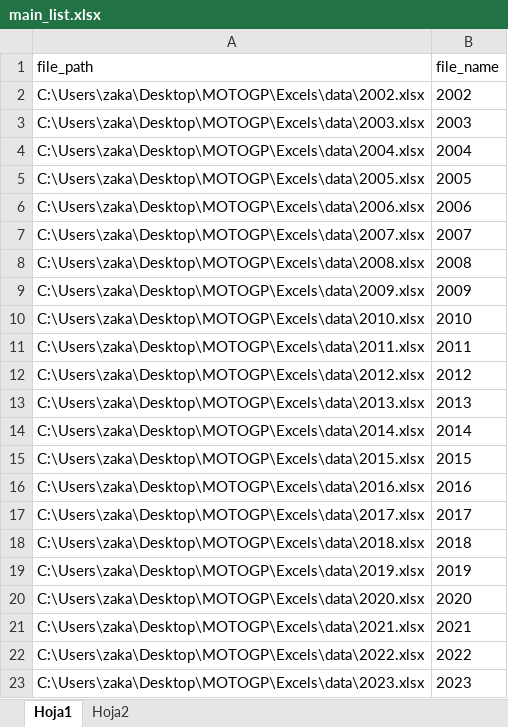
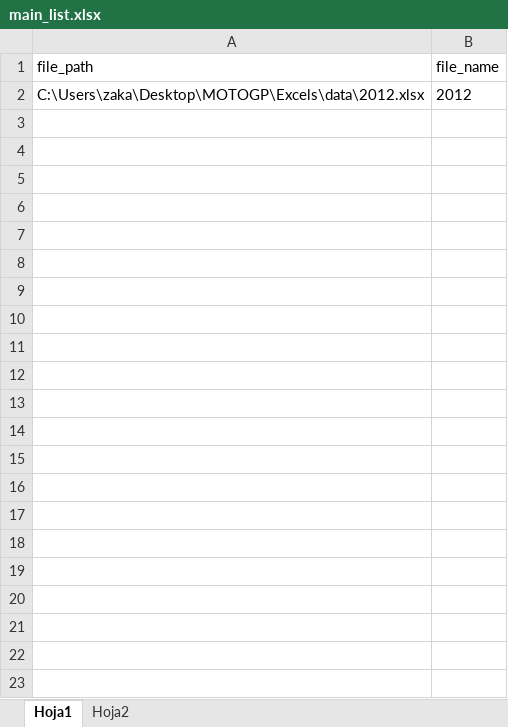
Before and after one commit to skllg/motogp_dw, an Excel workbook: Excels/main_list.xlsx, sheet Hoja1, drawn as a sheet; values as stored, in another font and other column widths than the file's, no borders; the diff names each change by its address in the sheet, - before the commit and + after, or states it on an @@ line.

```diff
--- a/Excels/main_list.xlsx (sheet Hoja1)
+++ b/Excels/main_list.xlsx (sheet Hoja1)
-row 2: C:\Users\zaka\Desktop\MOTOGP\Excels\data\2002.xlsx | 2002
-row 3: C:\Users\zaka\Desktop\MOTOGP\Excels\data\2003.xlsx | 2003
-row 4: C:\Users\zaka\Desktop\MOTOGP\Excels\data\2004.xlsx | 2004
-row 5: C:\Users\zaka\Desktop\MOTOGP\Excels\data\2005.xlsx | 2005
-row 6: C:\Users\zaka\Desktop\MOTOGP\Excels\data\2006.xlsx | 2006
-row 7: C:\Users\zaka\Desktop\MOTOGP\Excels\data\2007.xlsx | 2007
-row 8: C:\Users\zaka\Desktop\MOTOGP\Excels\data\2008.xlsx | 2008
-row 9: C:\Users\zaka\Desktop\MOTOGP\Excels\data\2009.xlsx | 2009
-row 10: C:\Users\zaka\Desktop\MOTOGP\Excels\data\2010.xlsx | 2010
-row 11: C:\Users\zaka\Desktop\MOTOGP\Excels\data\2011.xlsx | 2011
-row 13: C:\Users\zaka\Desktop\MOTOGP\Excels\data\2013.xlsx | 2013
-row 14: C:\Users\zaka\Desktop\MOTOGP\Excels\data\2014.xlsx | 2014
-row 15: C:\Users\zaka\Desktop\MOTOGP\Excels\data\2015.xlsx | 2015
-row 16: C:\Users\zaka\Desktop\MOTOGP\Excels\data\2016.xlsx | 2016
-row 17: C:\Users\zaka\Desktop\MOTOGP\Excels\data\2017.xlsx | 2017
-row 18: C:\Users\zaka\Desktop\MOTOGP\Excels\data\2018.xlsx | 2018
-row 19: C:\Users\zaka\Desktop\MOTOGP\Excels\data\2019.xlsx | 2019
-row 20: C:\Users\zaka\Desktop\MOTOGP\Excels\data\2020.xlsx | 2020
-row 21: C:\Users\zaka\Desktop\MOTOGP\Excels\data\2021.xlsx | 2021
-row 22: C:\Users\zaka\Desktop\MOTOGP\Excels\data\2022.xlsx | 2022
-row 23: C:\Users\zaka\Desktop\MOTOGP\Excels\data\2023.xlsx | 2023
```
Also changed, not shown: Excels/data/2011.xlsx, Excels/data/2012.xlsx, 2 other files.
